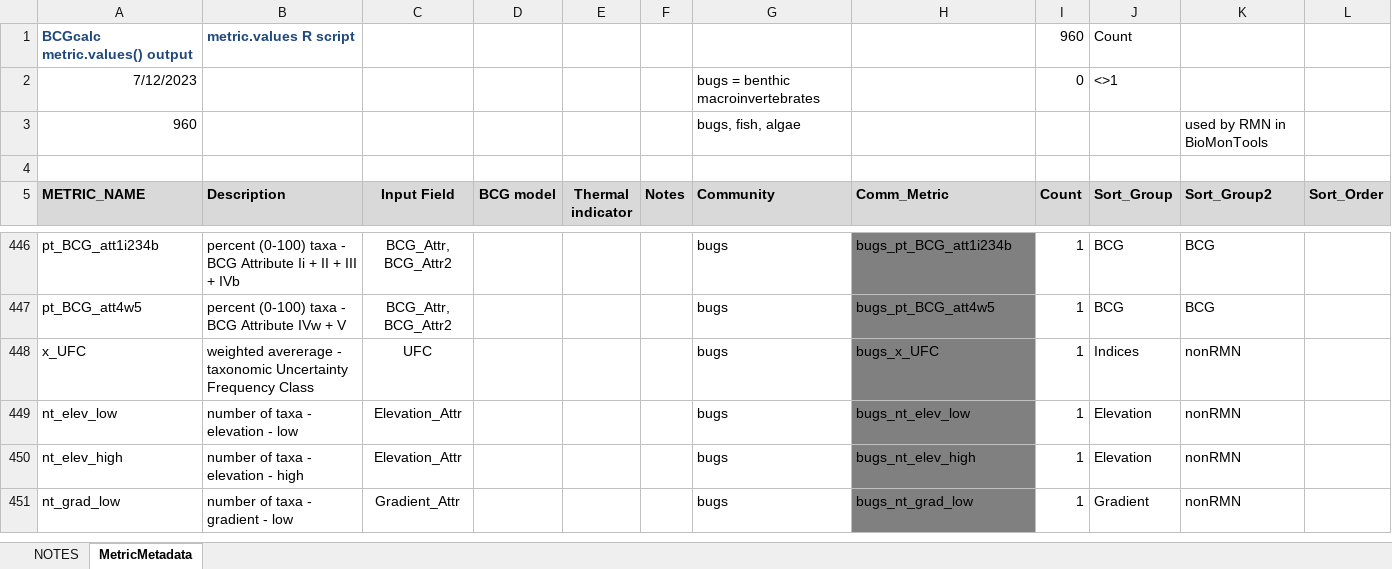
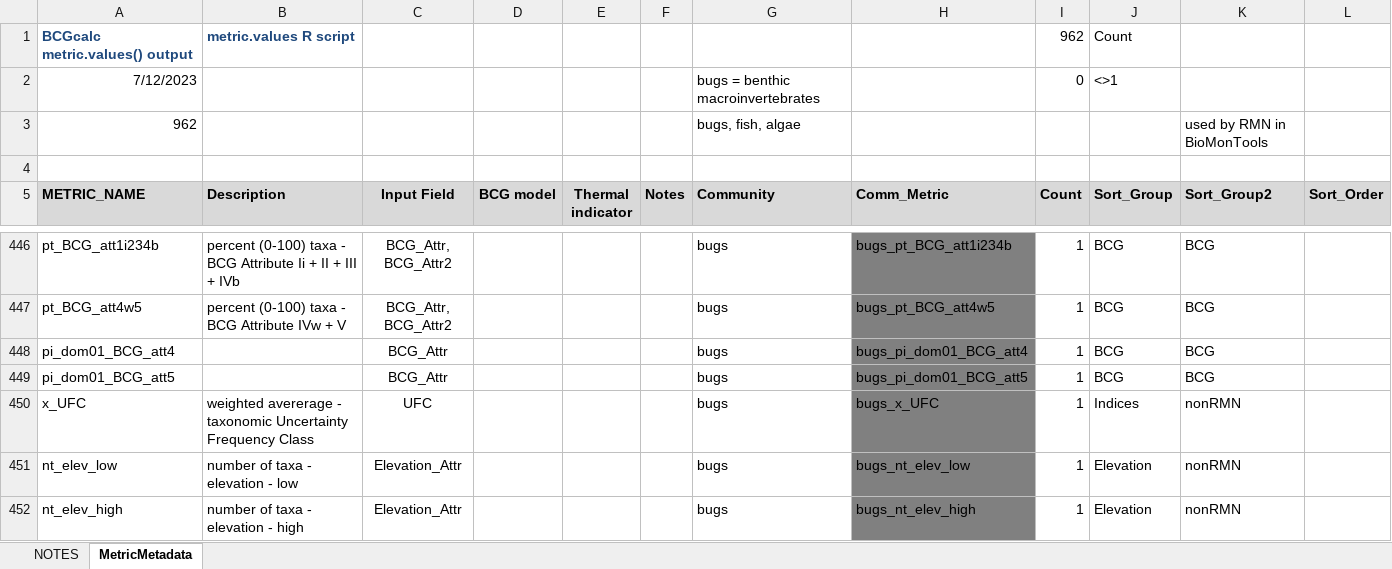
Before and after one commit to leppott/BioMonTools, an Excel workbook: inst/extdata/MetricNames.xlsx, sheet MetricMetadata, drawn as a sheet; only a part is shown, gaps mark what is left out; the shorter side is filled out with more unchanged rows; values as stored, in another font and other column widths than the file's, no borders; the diff names each change by its address in the sheet, - before the commit and + after, or states it on an @@ line.

Commit message:
v1.0.0.9027
* refactor: Additional metrics for MN BCG, Issue #92

```diff
--- a/inst/extdata/MetricNames.xlsx (sheet MetricMetadata)
+++ b/inst/extdata/MetricNames.xlsx (sheet MetricMetadata)
-I1 (Count): 960
+I1 (Count): 962
-A3 (METRIC_NAME): 960
+A3 (METRIC_NAME): 962
+row 448: pi_dom01_BCG_att4 |  | BCG_Attr |  |  |  | bugs | bugs_pi_dom01_BCG_att4 | 1 | BCG | BCG
+row 449: pi_dom01_BCG_att5 |  | BCG_Attr |  |  |  | bugs | bugs_pi_dom01_BCG_att5 | 1 | BCG | BCG
```
Also changed, not shown: sheet NOTES, formulas that keep their value, 5 other files.
